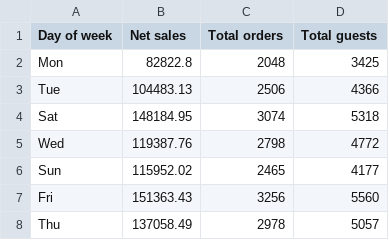
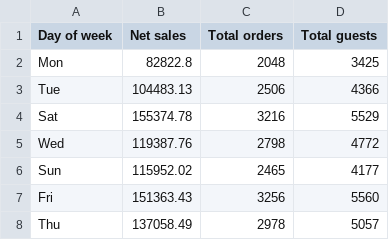
Before and after one commit to BHERRIN7/brassstap-data, a CSV file: data/Y3/Day of week (totals).csv, drawn as a sheet.

Commit message:
Update Y3/Day of week (totals).csv — 2026-11-02

```diff
--- a/data/Y3/Day of week (totals).csv
+++ b/data/Y3/Day of week (totals).csv
@@ -3,3 +3,3 @@ Mon,82822.8,2048,3425
 Tue,104483.13,2506,4366
-Sat,148184.95,3074,5318
+Sat,155374.78,3216,5529
 Wed,119387.76,2798,4772
```
